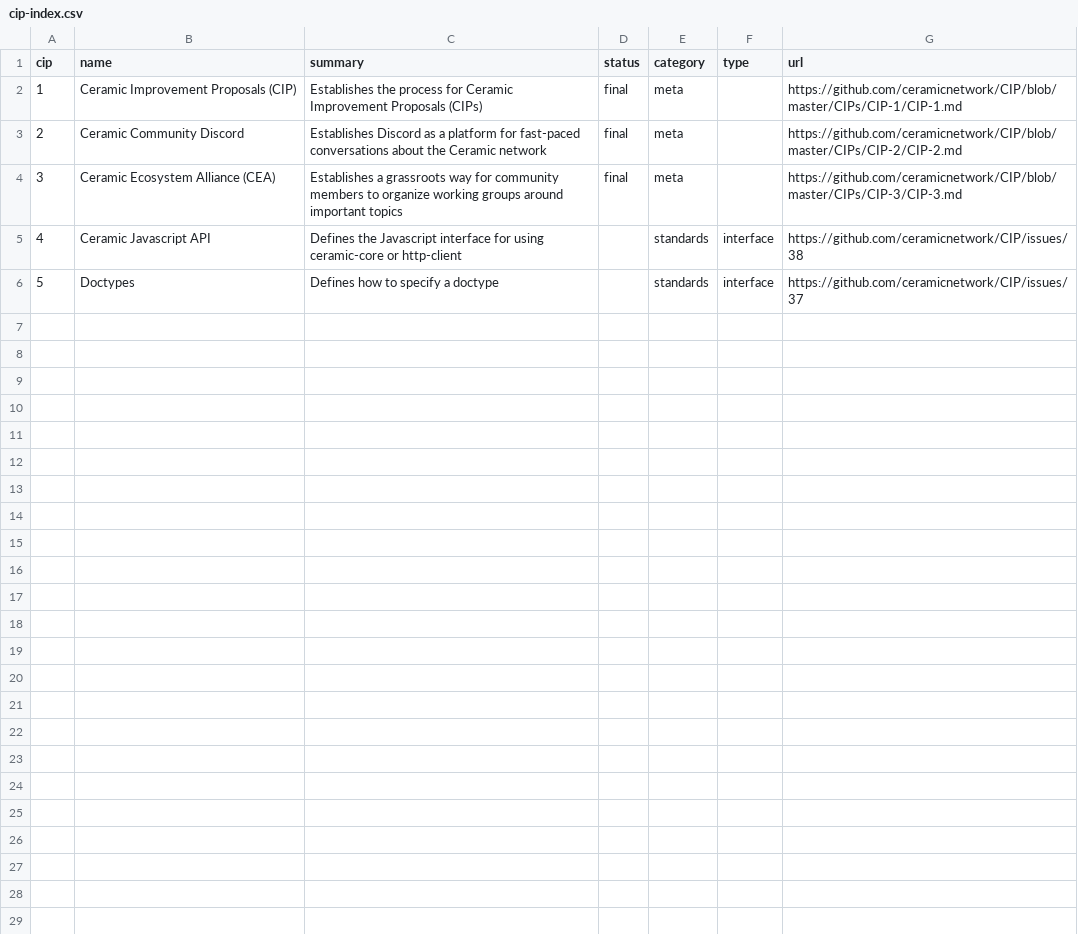
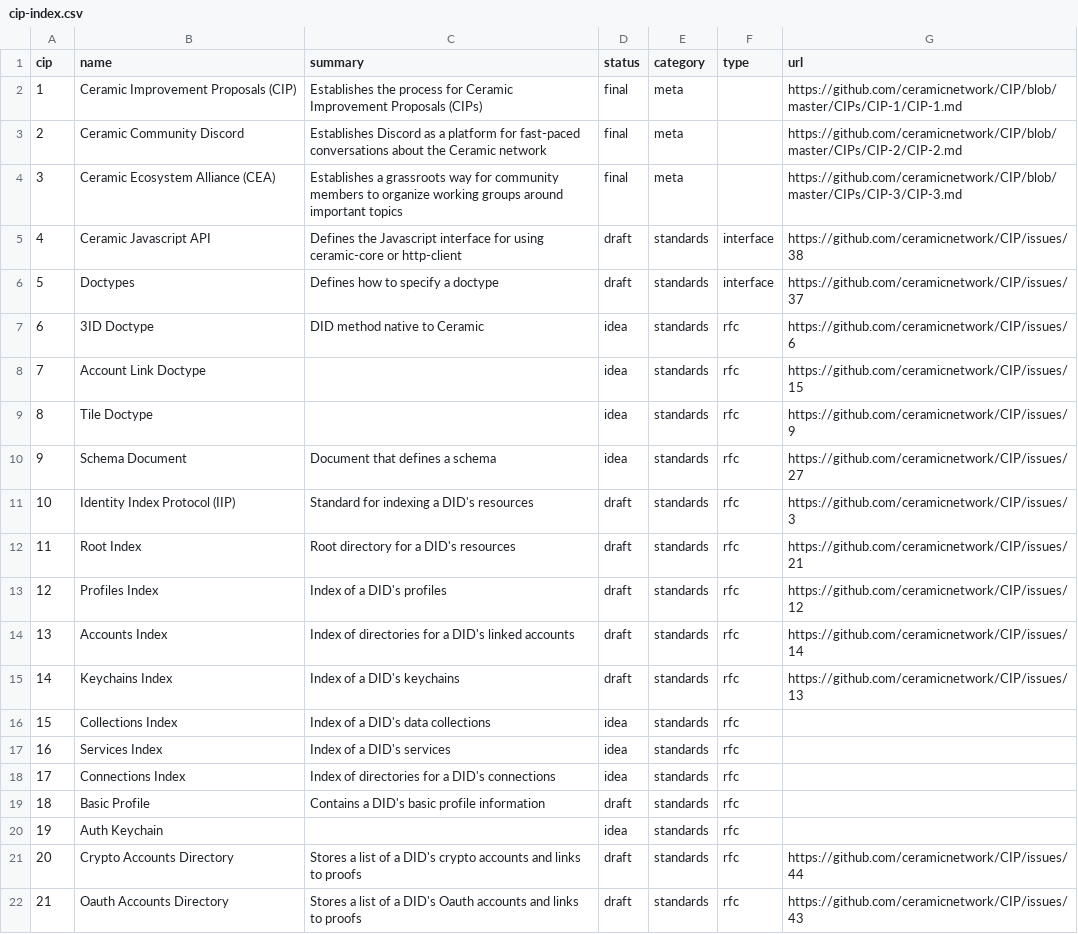
Before and after one commit to ceramicnetwork/CIPs, a CSV file: CIPs/*INDEX/cip-index.csv, drawn as a sheet.

Commit message:
Update cip-index.csv

```diff
--- a/CIPs/*INDEX/cip-index.csv
+++ b/CIPs/*INDEX/cip-index.csv
@@ -4,3 +4,19 @@ cip,name,summary,status,category,type,url
 3,Ceramic Ecosystem Alliance (CEA),Establishes a grassroots way for community members to organize working groups around important topics,final,meta,,https://github.com/ceramicnetwork/CIP/blob/master/CIPs/CIP-3/CIP-3.md
-4,Ceramic Javascript API,Defines the Javascript interface for using ceramic-core or http-client,,standards,interface,https://github.com/ceramicnetwork/CIP/issues/38
-5,Doctypes,Defines how to specify a doctype,,standards,interface,https://github.com/ceramicnetwork/CIP/issues/37
+4,Ceramic Javascript API,Defines the Javascript interface for using ceramic-core or http-client,draft,standards,interface,https://github.com/ceramicnetwork/CIP/issues/38
+5,Doctypes,Defines how to specify a doctype,draft,standards,interface,https://github.com/ceramicnetwork/CIP/issues/37
+6,3ID Doctype,DID method native to Ceramic,idea,standards,rfc,https://github.com/ceramicnetwork/CIP/issues/6
+7,Account Link Doctype,,idea,standards,rfc,https://github.com/ceramicnetwork/CIP/issues/15
+8,Tile Doctype,,idea,standards,rfc,https://github.com/ceramicnetwork/CIP/issues/9
+9,Schema Document,Document that defines a schema,idea,standards,rfc,https://github.com/ceramicnetwork/CIP/issues/27
+10,Identity Index Protocol (IIP),Standard for indexing a DID's resources,draft,standards,rfc,https://github.com/ceramicnetwork/CIP/issues/3
+11,Root Index,Root directory for a DID's resources,draft,standards,rfc,https://github.com/ceramicnetwork/CIP/issues/21
+12,Profiles Index,Index of a DID's profiles,draft,standards,rfc,https://github.com/ceramicnetwork/CIP/issues/12
+13,Accounts Index,Index of directories for a DID's linked accounts,draft,standards,rfc,https://github.com/ceramicnetwork/CIP/issues/14
+14,Keychains Index,Index of a DID's keychains,draft,standards,rfc,https://github.com/ceramicnetwork/CIP/issues/13
+15,Collections Index,Index of a DID's data collections,idea,standards,rfc,
+16,Services Index,Index of a DID's services,idea,standards,rfc,
+17,Connections Index,Index of directories for a DID's connections,idea,standards,rfc,
+18,Basic Profile,Contains a DID's basic profile information,draft,standards,rfc,
+19,Auth Keychain,,idea,standards,rfc,
+20,Crypto Accounts Directory,Stores a list of a DID's crypto accounts and links to proofs,draft,standards,rfc,https://github.com/ceramicnetwork/CIP/issues/44
+21,Oauth Accounts Directory,Stores a list of a DID's Oauth accounts and links to proofs,draft,standards,rfc,https://github.com/ceramicnetwork/CIP/issues/43
```
